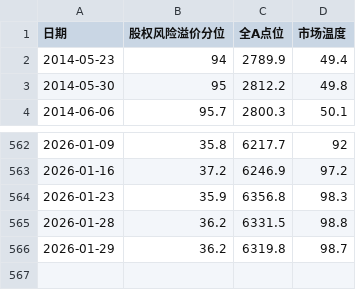
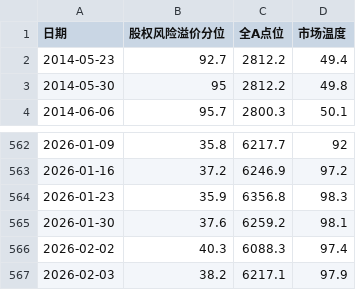
Before and after one commit to xuante-geek/DataChart, a CSV file: docs/data/Market_Thermometer.csv, drawn as a sheet; only a part is shown, gaps mark what is left out.

```diff
--- a/docs/data/Market_Thermometer.csv
+++ b/docs/data/Market_Thermometer.csv
@@ -1,3 +1,3 @@
 日期,股权风险溢价分位,全A点位,市场温度
-2014-05-23,94,2789.9,49.4
+2014-05-23,92.7,2812.2,49.4
 2014-05-30,95,2812.2,49.8
@@ -564,3 +564,4 @@
 2026-01-23,35.9,6356.8,98.3
-2026-01-28,36.2,6331.5,98.8
-2026-01-29,36.2,6319.8,98.7
+2026-01-30,37.6,6259.2,98.1
+2026-02-02,40.3,6088.3,97.4
+2026-02-03,38.2,6217.1,97.9
```
Also changed, not shown: 1 other file.
